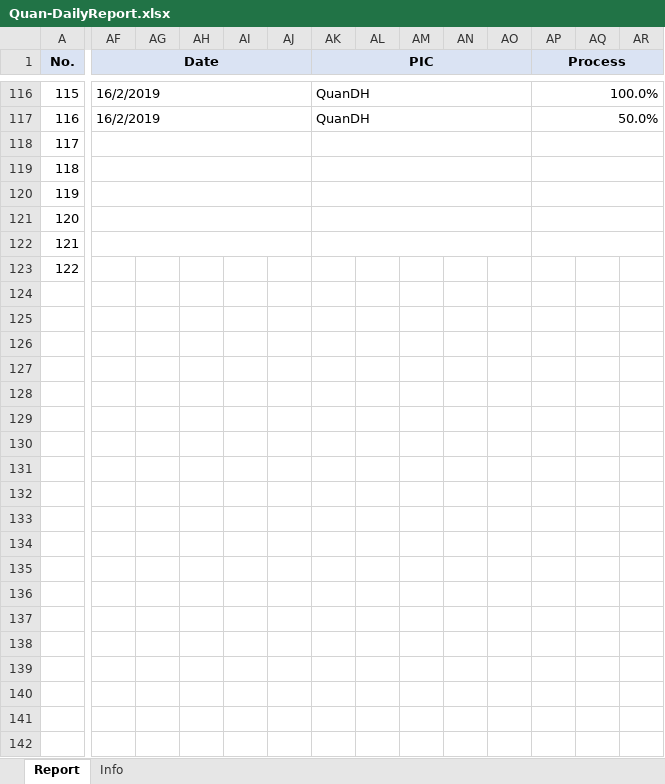
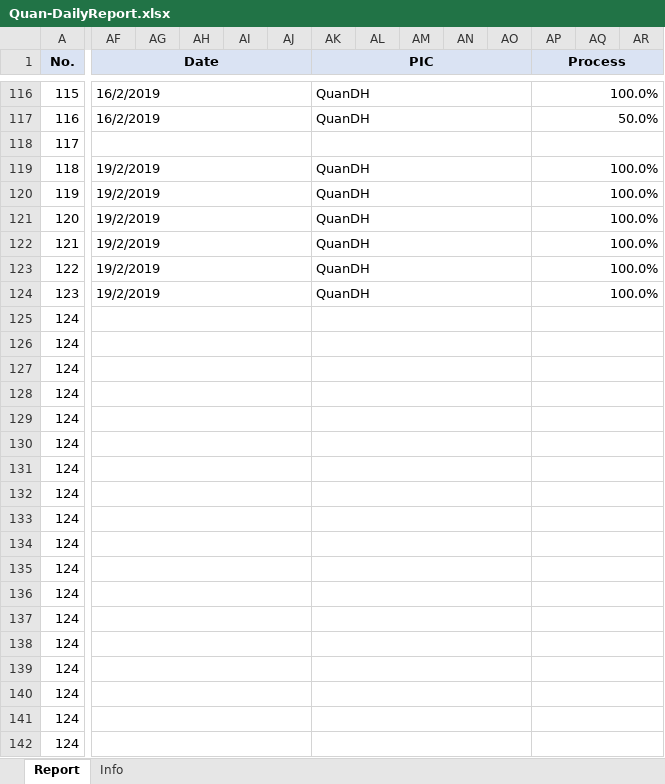
Before and after one commit to pcadev/Reports, an Excel workbook: DailyReport/Quan-DailyReport.xlsx, sheet Report, drawn as a sheet; only a part is shown, gaps mark what is left out; values as stored, in another font and other column widths than the file's, no borders; charts and pictures not drawn; addresses are those after the commit; rows hold the shown columns only; the diff covers the shown part only; the diff names each change by its address in the sheet, - before the commit and + after, or states it on an @@ line.

Commit message:
báo cáo ngày 19/2/2019

```diff
--- a/DailyReport/Quan-DailyReport.xlsx (sheet Report)
+++ b/DailyReport/Quan-DailyReport.xlsx (sheet Report)
+row 119: 118 | 19/2/2019 |  |  |  |  | QuanDH |  |  |  |  | 100.0%
+row 120: 119 | 19/2/2019 |  |  |  |  | QuanDH |  |  |  |  | 100.0%
+row 121: 120 | 19/2/2019 |  |  |  |  | QuanDH |  |  |  |  | 100.0%
+row 122: 121 | 19/2/2019 |  |  |  |  | QuanDH |  |  |  |  | 100.0%
+row 123: 122 | 19/2/2019 |  |  |  |  | QuanDH |  |  |  |  | 100.0%
+row 124: 123 | 19/2/2019 |  |  |  |  | QuanDH |  |  |  |  | 100.0%
-A125 (No.): 118
+A125 (No.): 124
-A126 (No.): 119
+A126 (No.): 124
-A127 (No.): 120
+A127 (No.): 124
-A128 (No.): 121
+A128 (No.): 124
-A129 (No.): 122
+A129 (No.): 124
+AF129:AJ129 merged
+AK129:AO129 merged
+AP129:AR129 merged
+row 130: 124
+row 131: 124
+row 132: 124
+row 133: 124
+row 134: 124
+row 135: 124
+row 136: 124
+row 137: 124
+row 138: 124
+row 139: 124
+row 140: 124
+row 141: 124
+row 142: 124
```
Also changed, not shown: merged cells elsewhere in this sheet.
